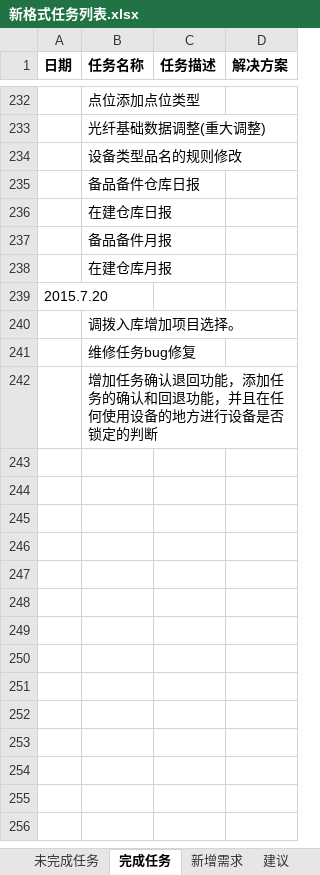
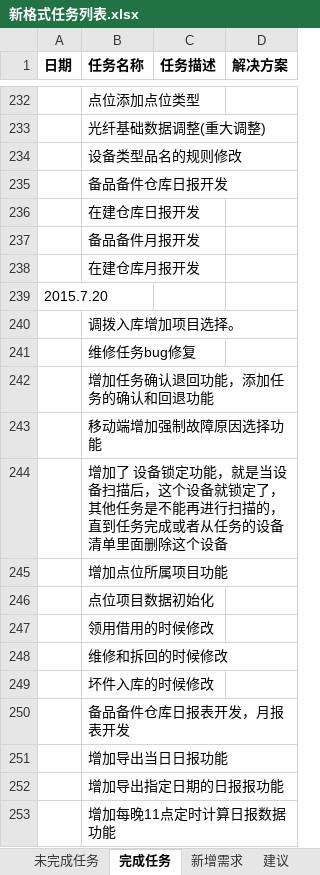
Before and after one commit to mawujun1234/leon1.0, an Excel workbook: ems/document/新格式任务列表.xlsx, sheet 完成任务, drawn as a sheet; only a part is shown, gaps mark what is left out; values as stored, in another font and other column widths than the file's, no borders; the diff covers the shown part only; the diff names each change by its address in the sheet, - before the commit and + after, or states it on an @@ line.

```diff
--- a/ems/document/新格式任务列表.xlsx (sheet 完成任务)
+++ b/ems/document/新格式任务列表.xlsx (sheet 完成任务)
-B235 (任务名称): 备品备件仓库日报
+B235 (任务名称): 备品备件仓库日报开发
-B236 (任务名称): 在建仓库日报
+B236 (任务名称): 在建仓库日报开发
-B237 (任务名称): 备品备件月报
+B237 (任务名称): 备品备件月报开发
-B238 (任务名称): 在建仓库月报
+B238 (任务名称): 在建仓库月报开发
-B242 (任务名称): 增加任务确认退回功能，添加任务的确认和回退功能，并且在任何使用设备的地方进行设备是否锁定的判断
+B242 (任务名称): 增加任务确认退回功能，添加任务的确认和回退功能
+row 243:  | 移动端增加强制故障原因选择功能
+row 244:  | 增加了 设备锁定功能，就是当设备扫描后，这个设备就锁定了，其他任务是不能再进行扫描的，直到任务完成或者从任务的设备清单里面删除这个设备
+row 245:  | 增加点位所属项目功能
+row 246:  | 点位项目数据初始化
+row 247:  | 领用借用的时候修改
+row 248:  | 维修和拆回的时候修改
+row 249:  | 坏件入库的时候修改
+row 250:  | 备品备件仓库日报表开发，月报表开发
+row 251:  | 增加导出当日日报功能
+row 252:  | 增加导出指定日期的日报报功能
+row 253:  | 增加每晚11点定时计算日报数据功能
```
Also changed, not shown: 14 added rows elsewhere in this sheet, sheet 未完成任务, sheet Sheet2, other sheet tabs, ems/document/仓库报表/修改后入-领-借报表.xlsx, 49 other files.
